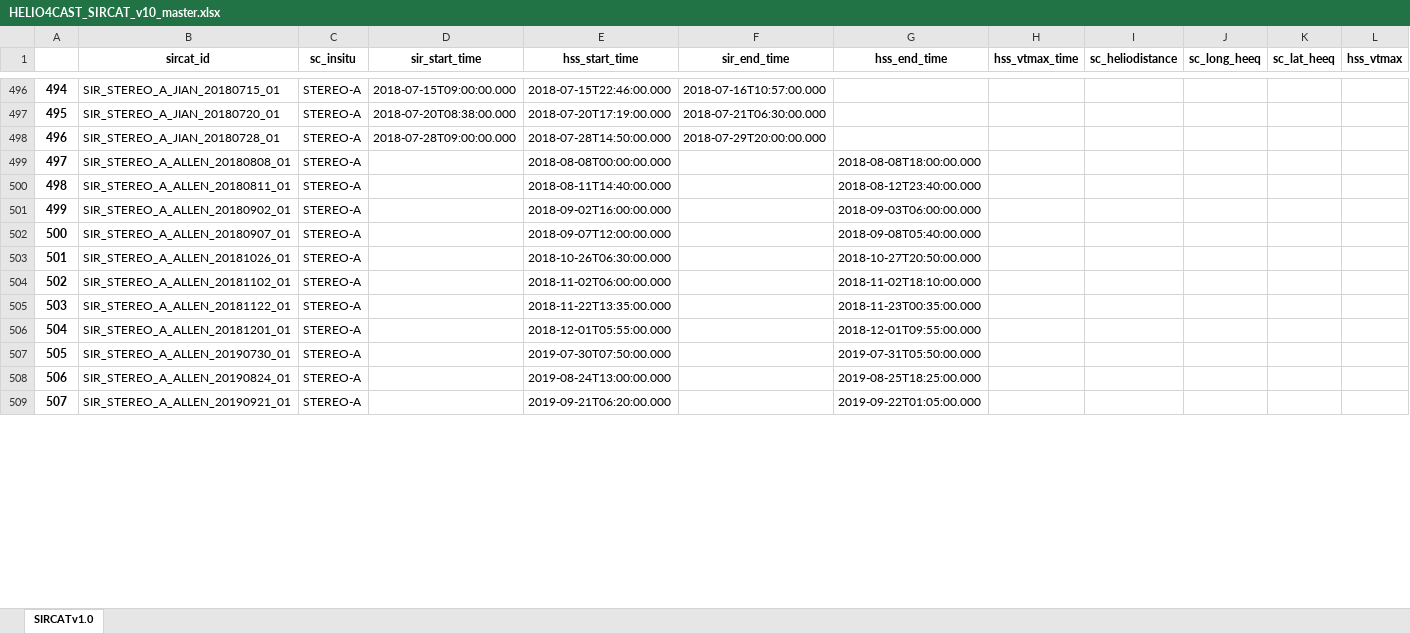
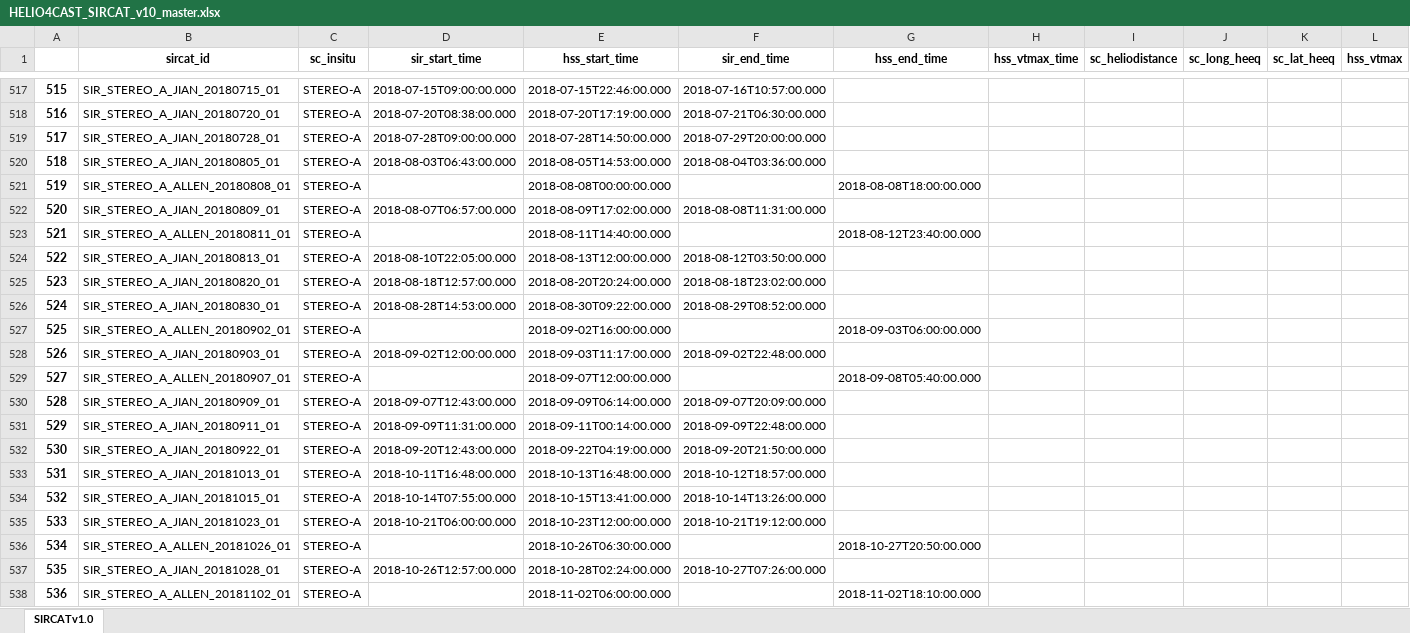
Before and after one commit to cmoestl/heliocats, an Excel workbook: sircat/HELIO4CAST_SIRCAT_v10_master.xlsx, sheet SIRCATv1.0, drawn as a sheet; only a part is shown, gaps mark what is left out; the shorter side is filled out with more unchanged rows; values as stored, in another font and other column widths than the file's, no borders; rows hold the shown columns only; the diff covers the shown part only; the diff names each change by its address in the sheet, - before the commit and + after, or states it on an @@ line.

```diff
--- a/sircat/HELIO4CAST_SIRCAT_v10_master.xlsx (sheet SIRCATv1.0)
+++ b/sircat/HELIO4CAST_SIRCAT_v10_master.xlsx (sheet SIRCATv1.0)
@@ column A renumbered from row 102 down @@
+row 520: 518 | SIR_STEREO_A_JIAN_20180805_01 | STEREO-A | 2018-08-03T06:43:00.000 | 2018-08-05T14:53:00.000 | 2018-08-04T03:36:00.000
+row 522: 520 | SIR_STEREO_A_JIAN_20180809_01 | STEREO-A | 2018-08-07T06:57:00.000 | 2018-08-09T17:02:00.000 | 2018-08-08T11:31:00.000
+row 524: 522 | SIR_STEREO_A_JIAN_20180813_01 | STEREO-A | 2018-08-10T22:05:00.000 | 2018-08-13T12:00:00.000 | 2018-08-12T03:50:00.000
+row 525: 523 | SIR_STEREO_A_JIAN_20180820_01 | STEREO-A | 2018-08-18T12:57:00.000 | 2018-08-20T20:24:00.000 | 2018-08-18T23:02:00.000
+row 526: 524 | SIR_STEREO_A_JIAN_20180830_01 | STEREO-A | 2018-08-28T14:53:00.000 | 2018-08-30T09:22:00.000 | 2018-08-29T08:52:00.000
+row 528: 526 | SIR_STEREO_A_JIAN_20180903_01 | STEREO-A | 2018-09-02T12:00:00.000 | 2018-09-03T11:17:00.000 | 2018-09-02T22:48:00.000
+row 530: 528 | SIR_STEREO_A_JIAN_20180909_01 | STEREO-A | 2018-09-07T12:43:00.000 | 2018-09-09T06:14:00.000 | 2018-09-07T20:09:00.000
+row 531: 529 | SIR_STEREO_A_JIAN_20180911_01 | STEREO-A | 2018-09-09T11:31:00.000 | 2018-09-11T00:14:00.000 | 2018-09-09T22:48:00.000
+row 532: 530 | SIR_STEREO_A_JIAN_20180922_01 | STEREO-A | 2018-09-20T12:43:00.000 | 2018-09-22T04:19:00.000 | 2018-09-20T21:50:00.000
+row 533: 531 | SIR_STEREO_A_JIAN_20181013_01 | STEREO-A | 2018-10-11T16:48:00.000 | 2018-10-13T16:48:00.000 | 2018-10-12T18:57:00.000
+row 534: 532 | SIR_STEREO_A_JIAN_20181015_01 | STEREO-A | 2018-10-14T07:55:00.000 | 2018-10-15T13:41:00.000 | 2018-10-14T13:26:00.000
+row 535: 533 | SIR_STEREO_A_JIAN_20181023_01 | STEREO-A | 2018-10-21T06:00:00.000 | 2018-10-23T12:00:00.000 | 2018-10-21T19:12:00.000
+row 537: 535 | SIR_STEREO_A_JIAN_20181028_01 | STEREO-A | 2018-10-26T12:57:00.000 | 2018-10-28T02:24:00.000 | 2018-10-27T07:26:00.000
```
Also changed, not shown: 104 added rows elsewhere in this sheet, sircat/HELIO4CAST_SIRCAT_v10.xlsx, sircat/sources/STEREO_Level3_SIR_data.xlsx, 17 other files.
